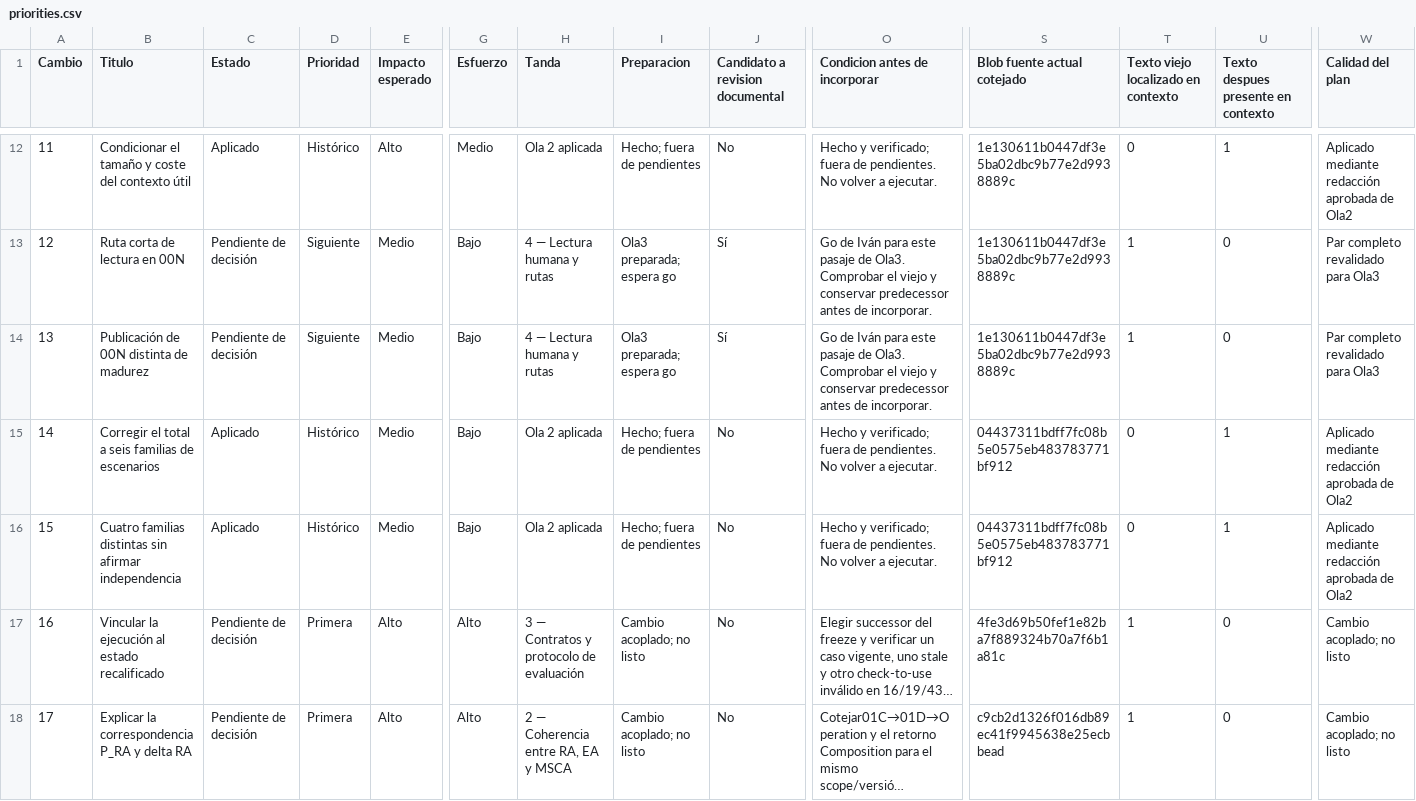
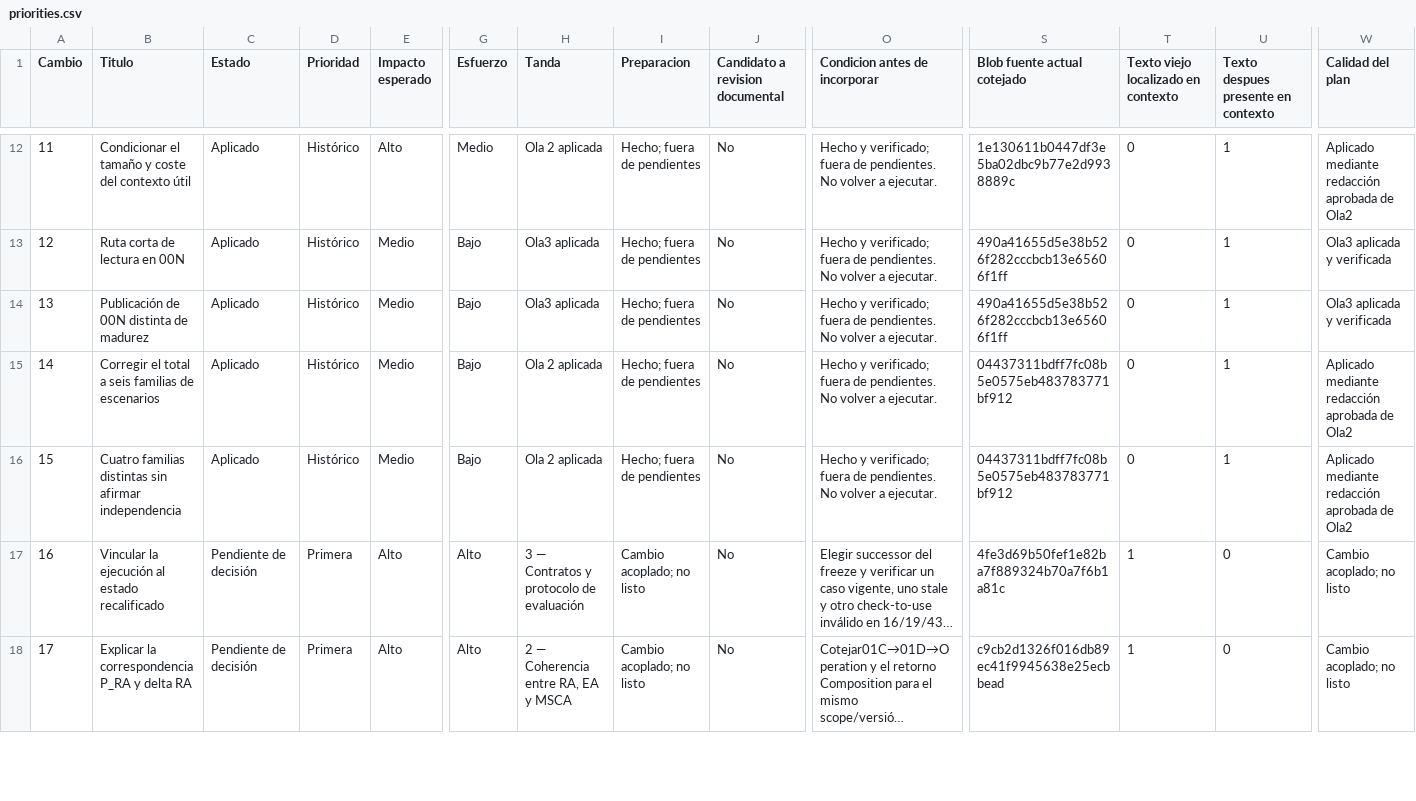
Before and after one commit to dakleyer/structural-awareness-contributions, a CSV file: governance/review/change-priorities-2026-10-06/priorities.csv, drawn as a sheet; only a part is shown, gaps mark what is left out; long unchanged cells end in …; the diff covers the shown part only; the diff names each change by its address in the sheet, - before the commit and + after, or states it on an @@ line.

```diff
--- a/governance/review/change-priorities-2026-10-06/priorities.csv
+++ b/governance/review/change-priorities-2026-10-06/priorities.csv
-C13:C14 (Estado): Pendiente de decisión
+C13:C14 (Estado): Aplicado
-D13:D14 (Prioridad): Siguiente
+D13:D14 (Prioridad): Histórico
-H13:H14 (Tanda): 4 — Lectura humana y rutas
+H13:H14 (Tanda): Ola3 aplicada
-I13:I14 (Preparacion): Ola3 preparada; espera go
+I13:I14 (Preparacion): Hecho; fuera de pendientes
-J13:J14 (Candidato a revision documental): Sí
+J13:J14 (Candidato a revision documental): No
-O13:O14 (Condicion antes de incorporar): Go de Iván para este pasaje de Ola3. Comprobar el viejo y conservar predecessor antes de incorporar.
+O13:O14 (Condicion antes de incorporar): Hecho y verificado; fuera de pendientes. No volver a ejecutar.
-S13:S14 (Blob fuente actual cotejado): 1e130611b0447df3e5ba02dbc9b77e2d9938889c
+S13:S14 (Blob fuente actual cotejado): 490a41655d5e38b526f282cccbcb13e65606f1ff
-T13:T14: 1
+T13:T14: 0
-U13:U14: 0
+U13:U14: 1
-W13:W14 (Calidad del plan): Par completo revalidado para Ola3
+W13:W14 (Calidad del plan): Ola3 aplicada y verificada
```
Also changed, not shown: 92 edited cells elsewhere in this file, 11 other files.
